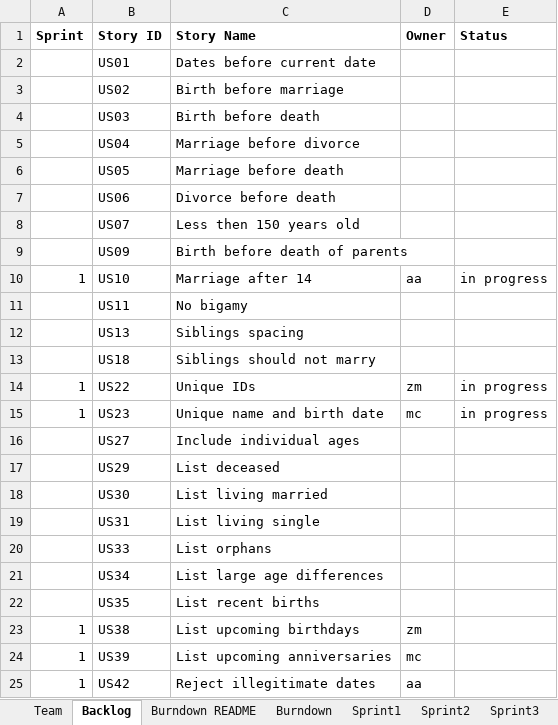
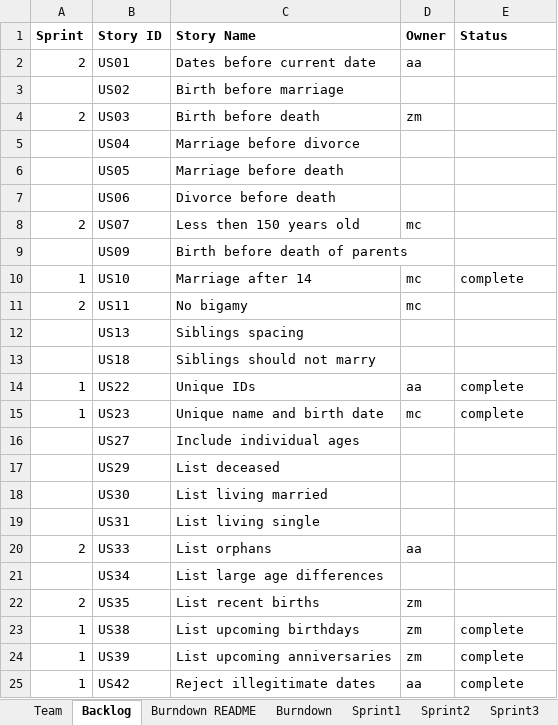
Before and after one commit to aakin03/SSW555-2017Summer, an Excel workbook: TeamAyseMikeZoeReport.xlsx.xlsx, sheet Backlog, drawn as a sheet; values as stored, in another font and other column widths than the file's, no borders; charts and pictures not drawn; the diff names each change by its address in the sheet, - before the commit and + after, or states it on an @@ line.

```diff
--- a/TeamAyseMikeZoeReport.xlsx.xlsx (sheet Backlog)
+++ b/TeamAyseMikeZoeReport.xlsx.xlsx (sheet Backlog)
-A2 (Sprint): (empty)
+A2 (Sprint): 2
-D2 (Owner): (empty)
+D2 (Owner): aa
-A4 (Sprint): (empty)
+A4 (Sprint): 2
-D4 (Owner): (empty)
+D4 (Owner): zm
-A8 (Sprint): (empty)
+A8 (Sprint): 2
-D8 (Owner): (empty)
+D8 (Owner): mc
-D10 (Owner): aa
+D10 (Owner): mc
-E10 (Status): in progress
+E10 (Status): complete
-A11 (Sprint): (empty)
+A11 (Sprint): 2
-D11 (Owner): (empty)
+D11 (Owner): mc
-D14 (Owner): zm
+D14 (Owner): aa
-E14:E15 (Status): in progress
+E14:E15 (Status): complete
-A20 (Sprint): (empty)
+A20 (Sprint): 2
-D20 (Owner): (empty)
+D20 (Owner): aa
-A22 (Sprint): (empty)
+A22 (Sprint): 2
-D22 (Owner): (empty)
+D22 (Owner): zm
-E23:E25 (Status): (empty)
+E23:E25 (Status): complete
-D24 (Owner): mc
+D24 (Owner): zm
```
Also changed, not shown: sheet Sprint2, sheet Sprint1, sheet Burndown, charts or pictures.
